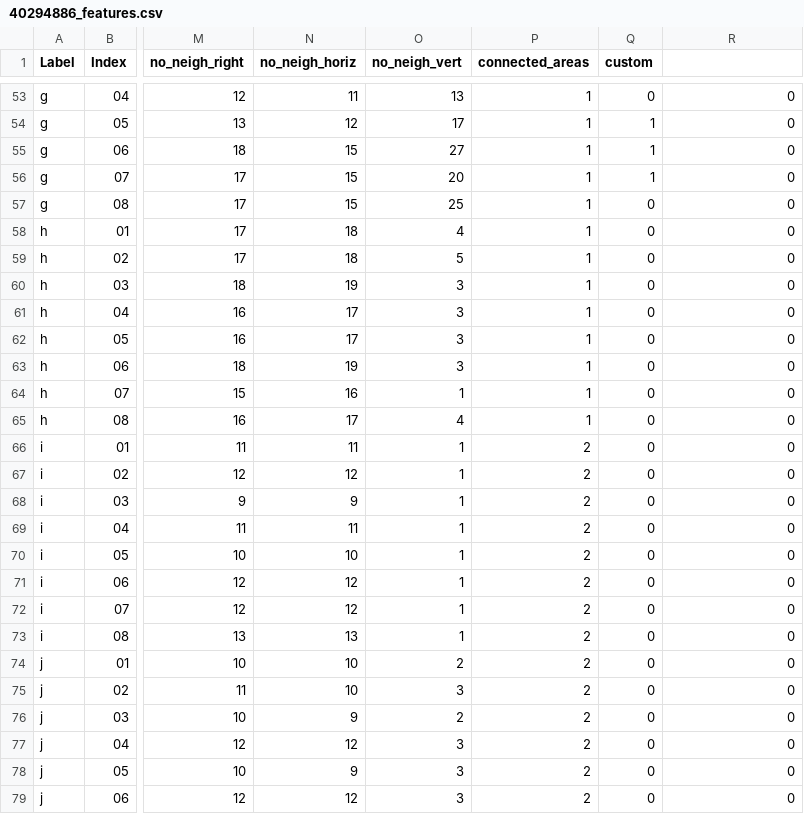
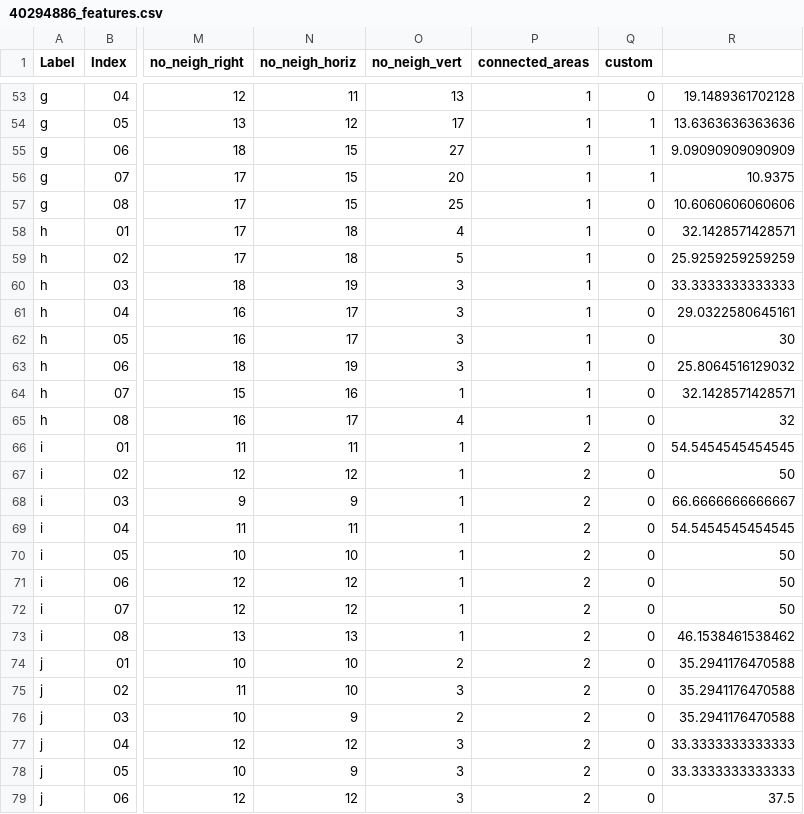
Before and after one commit to Ryan-McKee2001/AI_project-Hand_Written_Letter_Recognition, a CSV file: 40294886_features.csv, drawn as a sheet; only a part is shown, gaps mark what is left out; the diff covers the shown part only; the diff names each change by its address in the sheet, - before the commit and + after, or states it on an @@ line.

```diff
--- a/40294886_features.csv
+++ b/40294886_features.csv
-R53: 0
+R53: 19.1489361702128
-R54: 0
+R54: 13.6363636363636
-R55: 0
+R55: 9.09090909090909
-R56: 0
+R56: 10.9375
-R57: 0
+R57: 10.6060606060606
-R58: 0
+R58: 32.1428571428571
-R59: 0
+R59: 25.9259259259259
-R60: 0
+R60: 33.3333333333333
-R61: 0
+R61: 29.0322580645161
-R62: 0
+R62: 30
-R63: 0
+R63: 25.8064516129032
-R64: 0
+R64: 32.1428571428571
-R65: 0
+R65: 32
-R66: 0
+R66: 54.5454545454545
-R67: 0
+R67: 50
-R68: 0
+R68: 66.6666666666667
-R69: 0
+R69: 54.5454545454545
-R70:R72: 0
+R70:R72: 50
-R73: 0
+R73: 46.1538461538462
-R74:R76: 0
+R74:R76: 35.2941176470588
-R77:R78: 0
+R77:R78: 33.3333333333333
-R79: 0
+R79: 37.5
```
Also changed, not shown: 102 edited cells elsewhere in this file, 1 other file.
